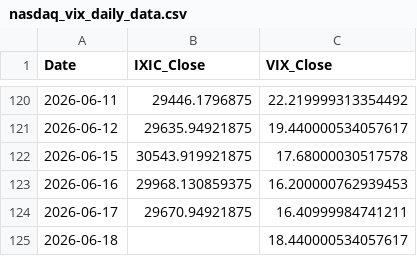
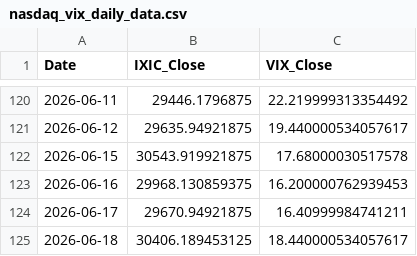
Before and after one commit to Sara4403/nasdaq_vix_daily_monitor, a CSV file: nasdaq_vix_daily_data.csv, drawn as a sheet; only a part is shown, gaps mark what is left out.

```diff
--- a/nasdaq_vix_daily_data.csv
+++ b/nasdaq_vix_daily_data.csv
@@ -124,2 +124,2 @@
 2026-06-17,29670.94921875,16.40999984741211
-2026-06-18,,18.440000534057617
+2026-06-18,30406.189453125,18.440000534057617
```
Also changed, not shown: nasdaq_vix_monitor_summary.csv, 1 other file.
